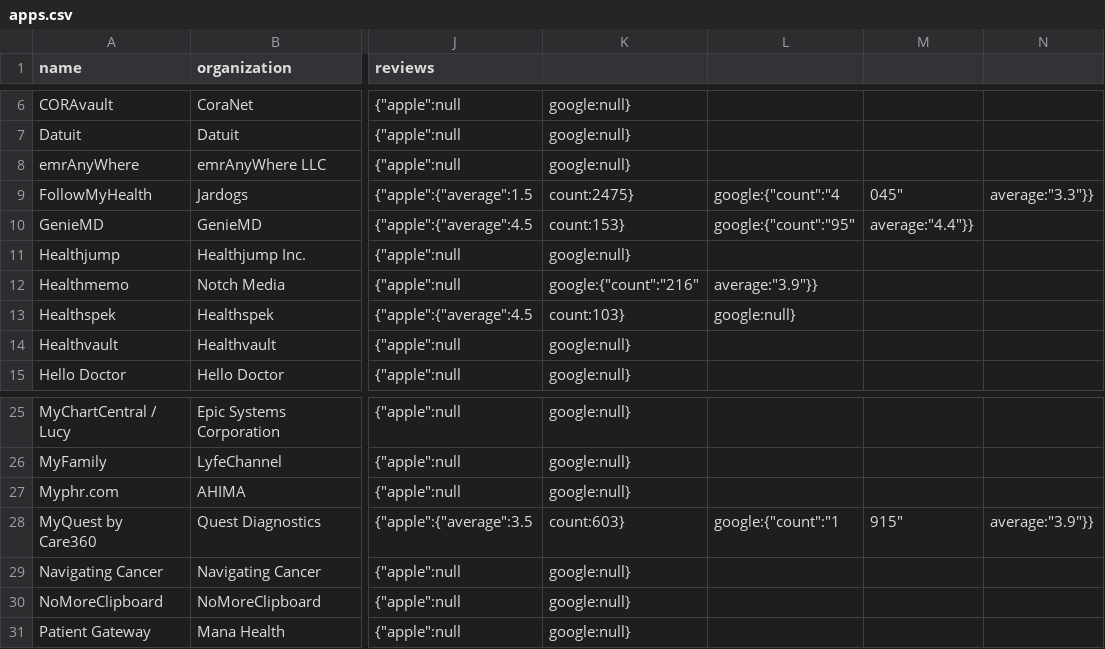
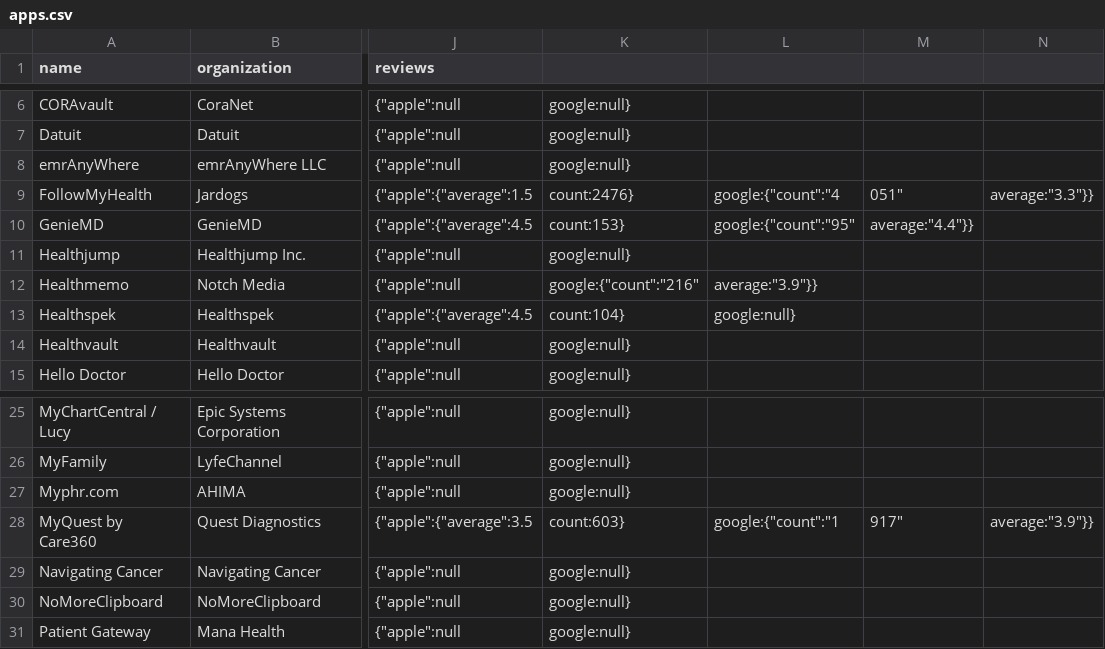
Before and after one commit to blue-button/connector, a CSV file: public/data/apps.csv, drawn as a sheet; only a part is shown, gaps mark what is left out; the diff names each change by its address in the sheet, - before the commit and + after, or states it on an @@ line.

Commit message:
update data for one or more profiles

```diff
--- a/public/data/apps.csv
+++ b/public/data/apps.csv
-K9: count:2475}
+K9: count:2476}
-M9: 045"
+M9: 051"
-K13: count:103}
+K13: count:104}
-M28: 915"
+M28: 917"
```
Also changed, not shown: 3 other files.
